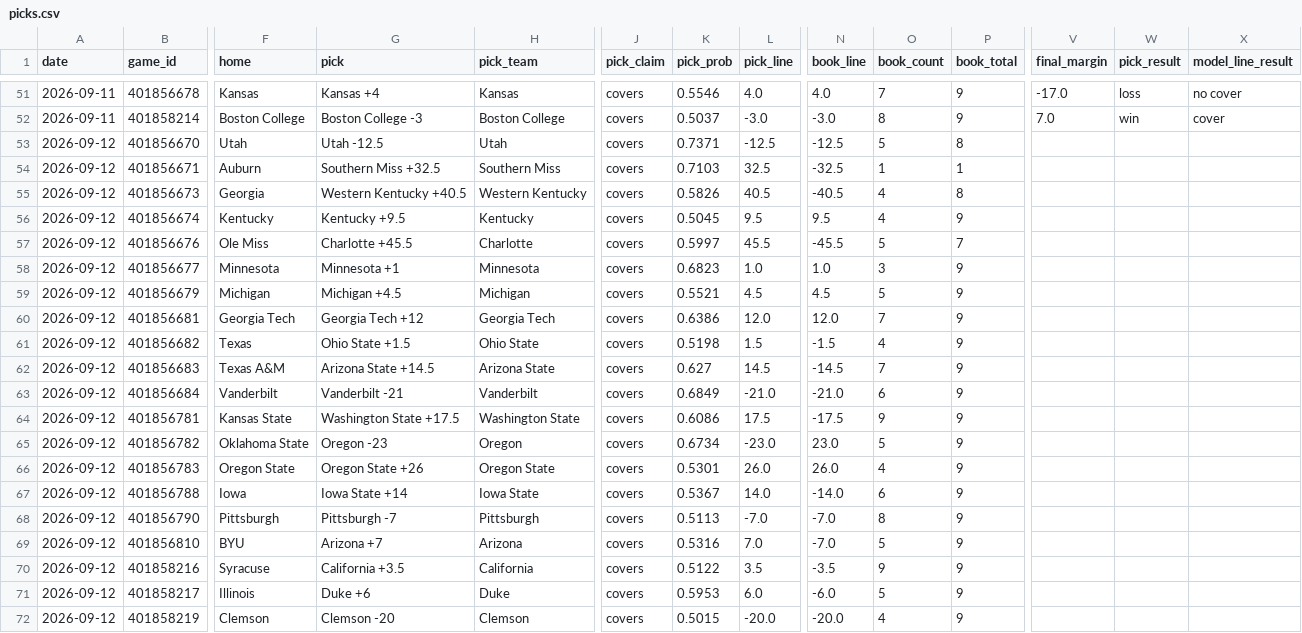
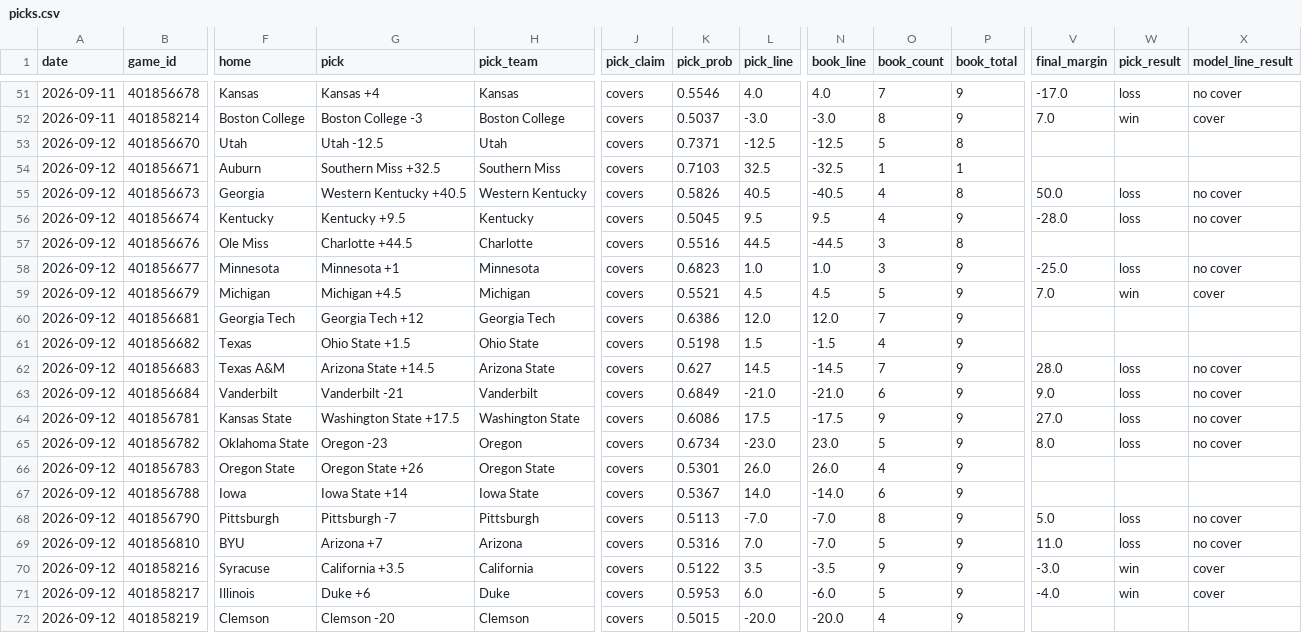
Before and after one commit to azcal/mbm-ncaaf, a CSV file: logs/picks.csv, drawn as a sheet; only a part is shown, gaps mark what is left out; the diff covers the shown part only; the diff names each change by its address in the sheet, - before the commit and + after, or states it on an @@ line.

```diff
--- a/logs/picks.csv
+++ b/logs/picks.csv
-V55 (final_margin): (empty)
+V55 (final_margin): 50.0
-W55:W56 (pick_result): (empty)
+W55:W56 (pick_result): loss
-X55:X56 (model_line_result): (empty)
+X55:X56 (model_line_result): no cover
-V56 (final_margin): (empty)
+V56 (final_margin): -28.0
-G57 (pick): Charlotte +45.5
+G57 (pick): Charlotte +44.5
-K57 (pick_prob): 0.5997
+K57 (pick_prob): 0.5516
-L57 (pick_line): 45.5
+L57 (pick_line): 44.5
-N57 (book_line): -45.5
+N57 (book_line): -44.5
-O57 (book_count): 5
+O57 (book_count): 3
-P57 (book_total): 7
+P57 (book_total): 8
-V58 (final_margin): (empty)
+V58 (final_margin): -25.0
-W58 (pick_result): (empty)
+W58 (pick_result): loss
-X58 (model_line_result): (empty)
+X58 (model_line_result): no cover
-V59 (final_margin): (empty)
+V59 (final_margin): 7.0
-W59 (pick_result): (empty)
+W59 (pick_result): win
-X59 (model_line_result): (empty)
+X59 (model_line_result): cover
-V62 (final_margin): (empty)
+V62 (final_margin): 28.0
-W62:W65 (pick_result): (empty)
+W62:W65 (pick_result): loss
-X62:X65 (model_line_result): (empty)
+X62:X65 (model_line_result): no cover
-V63 (final_margin): (empty)
+V63 (final_margin): 9.0
-V64 (final_margin): (empty)
+V64 (final_margin): 27.0
-V65 (final_margin): (empty)
+V65 (final_margin): 8.0
-V68 (final_margin): (empty)
+V68 (final_margin): 5.0
-W68:W69 (pick_result): (empty)
+W68:W69 (pick_result): loss
-X68:X69 (model_line_result): (empty)
+X68:X69 (model_line_result): no cover
-V69 (final_margin): (empty)
+V69 (final_margin): 11.0
-V70 (final_margin): (empty)
+V70 (final_margin): -3.0
-W70:W71 (pick_result): (empty)
+W70:W71 (pick_result): win
-X70:X71 (model_line_result): (empty)
+X70:X71 (model_line_result): cover
-V71 (final_margin): (empty)
+V71 (final_margin): -4.0
```
Also changed, not shown: 48 edited cells elsewhere in this file, logs/graded.csv, logs/predictions.csv, 2 other files.
